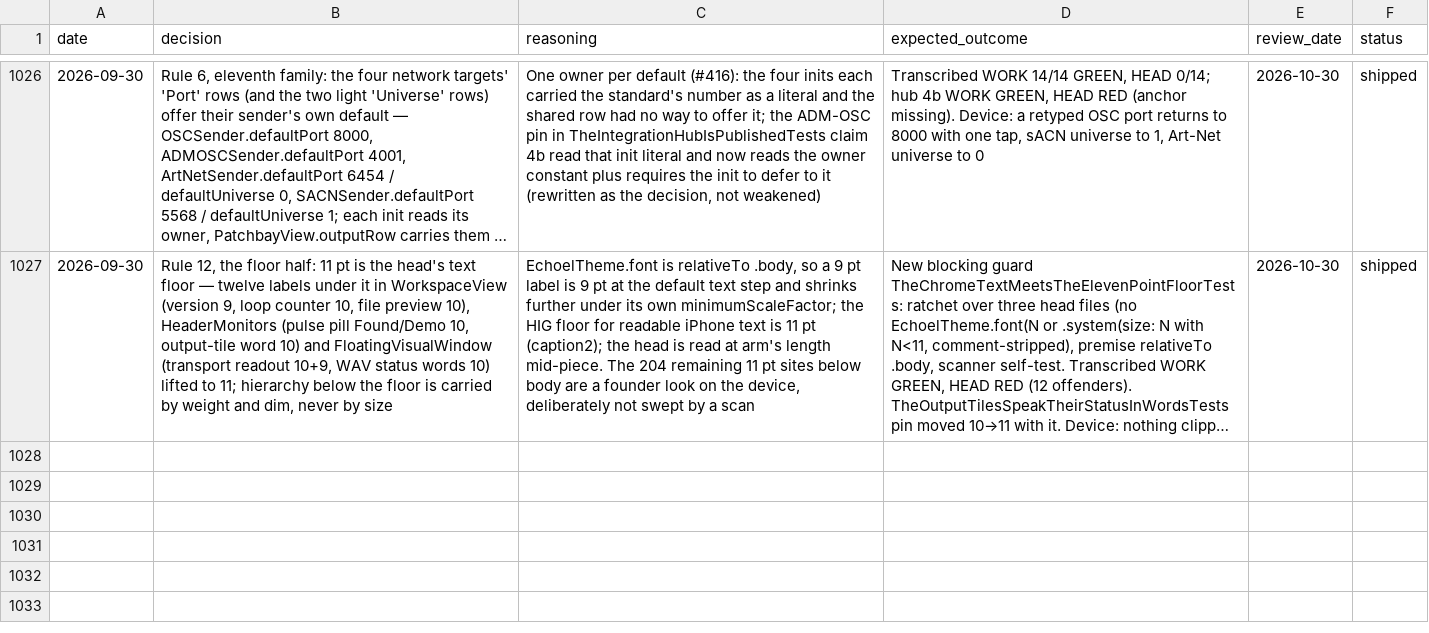
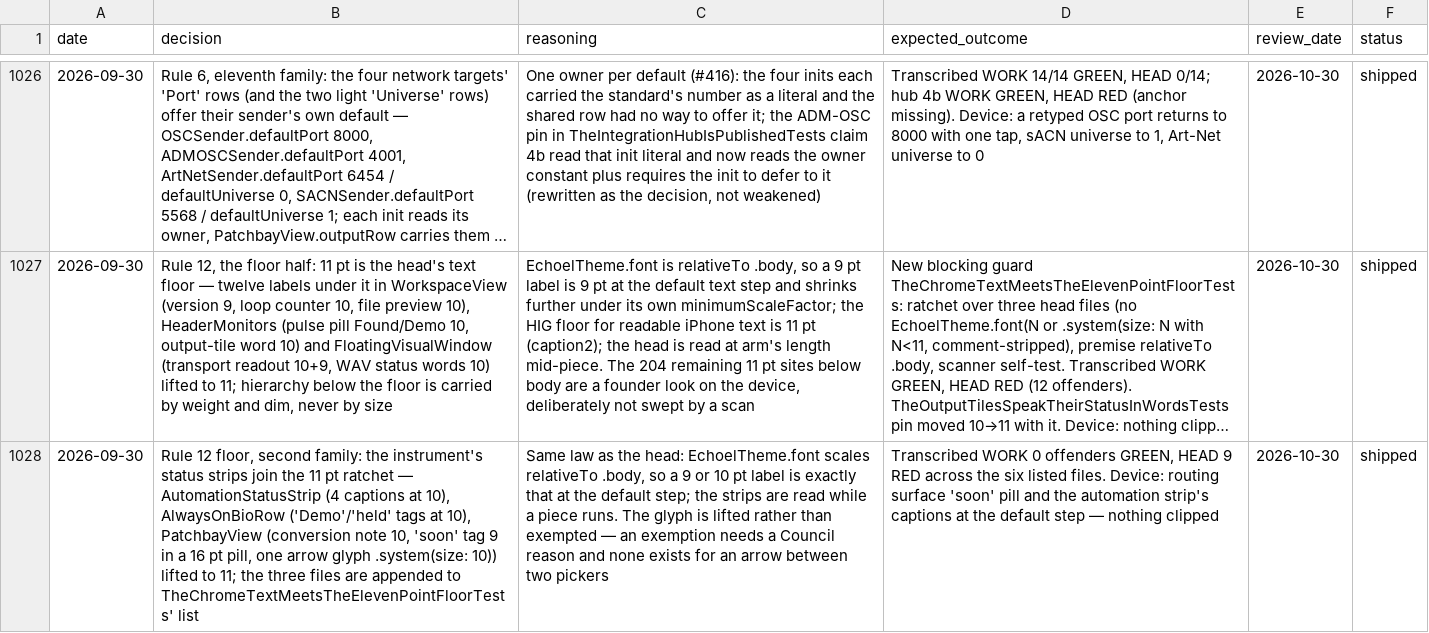
Before and after one commit to vibrationalforce/Echoelmusic, a CSV file: decisions.csv, drawn as a sheet; only a part is shown, gaps mark what is left out; long unchanged cells end in …; the diff names each change by its address in the sheet, - before the commit and + after, or states it on an @@ line.

```diff
--- a/decisions.csv
+++ b/decisions.csv
+row 1028: 2026-09-30 | Rule 12 floor, second family: the instrument's status strips join the 11 pt ratchet — AutomationStatusStrip (4 captions at 10), AlwaysOnBioRow ('Demo'/'held' tags at 10), PatchbayView (conversion note 10, 'soon' tag 9 in a 16 pt pill, one arrow glyph .system(size: 10)) lifted to 11; the three files are appended to TheChromeTextMeetsTheElevenPointFloorTests' list | Same law as the head: EchoelTheme.font scales relativeTo .body, so a 9 or 10 pt label is exactly that at the default step; the strips are read while a piece runs. The glyph is lifted rather than exempted — an exemption needs a Council reason and none exists for an arrow between two pickers | Transcribed WORK 0 offenders GREEN, HEAD 9 RED across the six listed files. Device: routing surface 'soon' pill and the automation strip's captions at the default step — nothing clipped | 2026-10-30 | shipped
```
Also changed, not shown: 6 other files.
